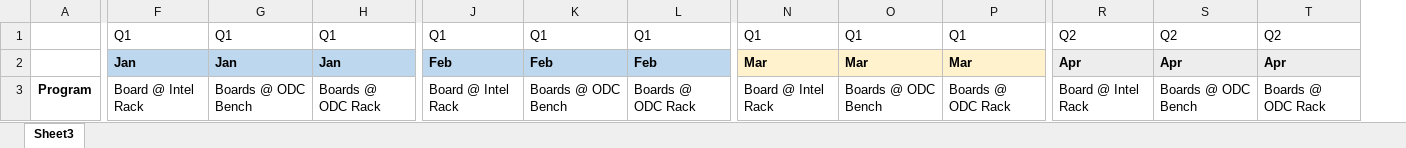
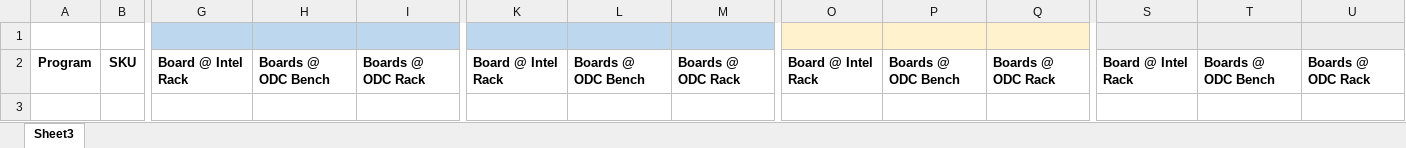
Before and after one commit to ssembulx/workbench, an Excel workbook: workbench/src/assets/Template/Forecast Data Upload Template.xlsx, sheet Sheet3, drawn as a sheet; only a part is shown, gaps mark what is left out; values as stored, in another font and other column widths than the file's, no borders; removed rows and columns are numbered as before the commit, all else as after; rows hold the shown columns only; the diff covers the shown part only; the diff names each change by its address in the sheet, - before the commit and + after, or states it on an @@ line.

```diff
--- a/workbench/src/assets/Template/Forecast Data Upload Template.xlsx (sheet Sheet3)
+++ b/workbench/src/assets/Template/Forecast Data Upload Template.xlsx (sheet Sheet3)
+column B, row 2: SKU
-row 1:  | Q1 | Q1 | Q1 | Q1 | Q1 | Q1 | Q1 | Q1 | Q1 | Q2 | Q2 | Q2
-row 2:  | Jan | Jan | Jan | Feb | Feb | Feb | Mar | Mar | Mar | Apr | Apr | Apr
+row 1: (empty)
-G2:I2 bold: off
+G2:I2 bold: on
-K2:M2 bold: off
+K2:M2 bold: on
-O2:Q2 bold: off
+O2:Q2 bold: on
-S2:U2 bold: off
+S2:U2 bold: on
```
Also changed, not shown: cell formats elsewhere in this sheet, 6 other files.
